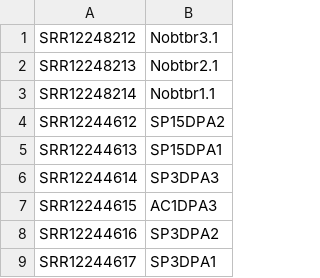
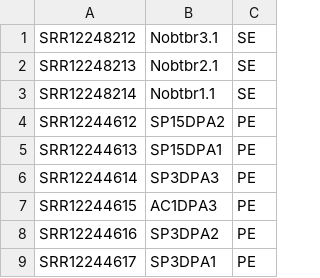
Before and after one commit to rajewski/SolTranscriptomes, a TSV file: SRA_IDs.tsv, drawn as a sheet; only a part is shown; the diff names each change by its address in the sheet, - before the commit and + after, or states it on an @@ line.

```diff
--- a/SRA_IDs.tsv
+++ b/SRA_IDs.tsv
+column C, rows 1-9: SE | SE | SE | PE | PE | PE | PE | PE | PE
```
Also changed, not shown: 1 other file.
